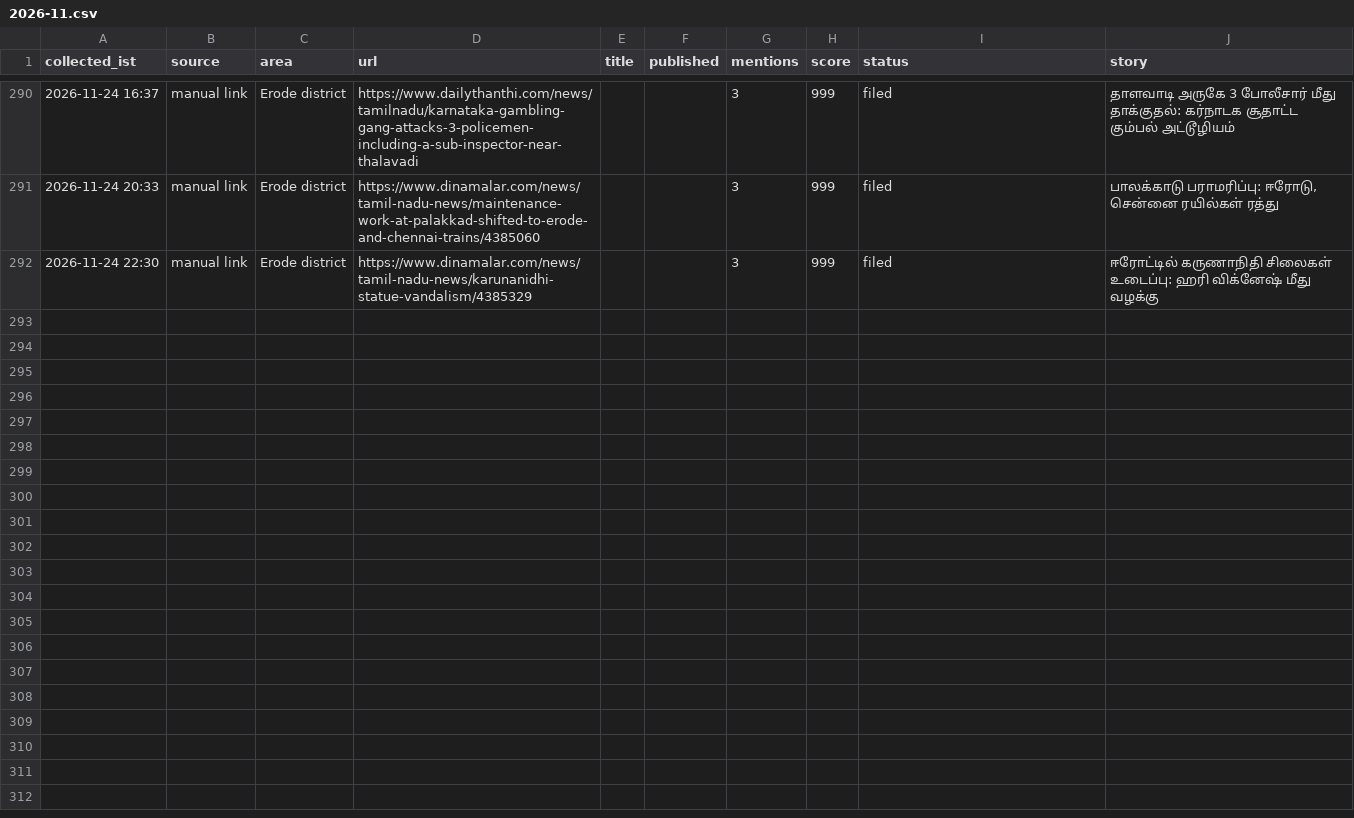
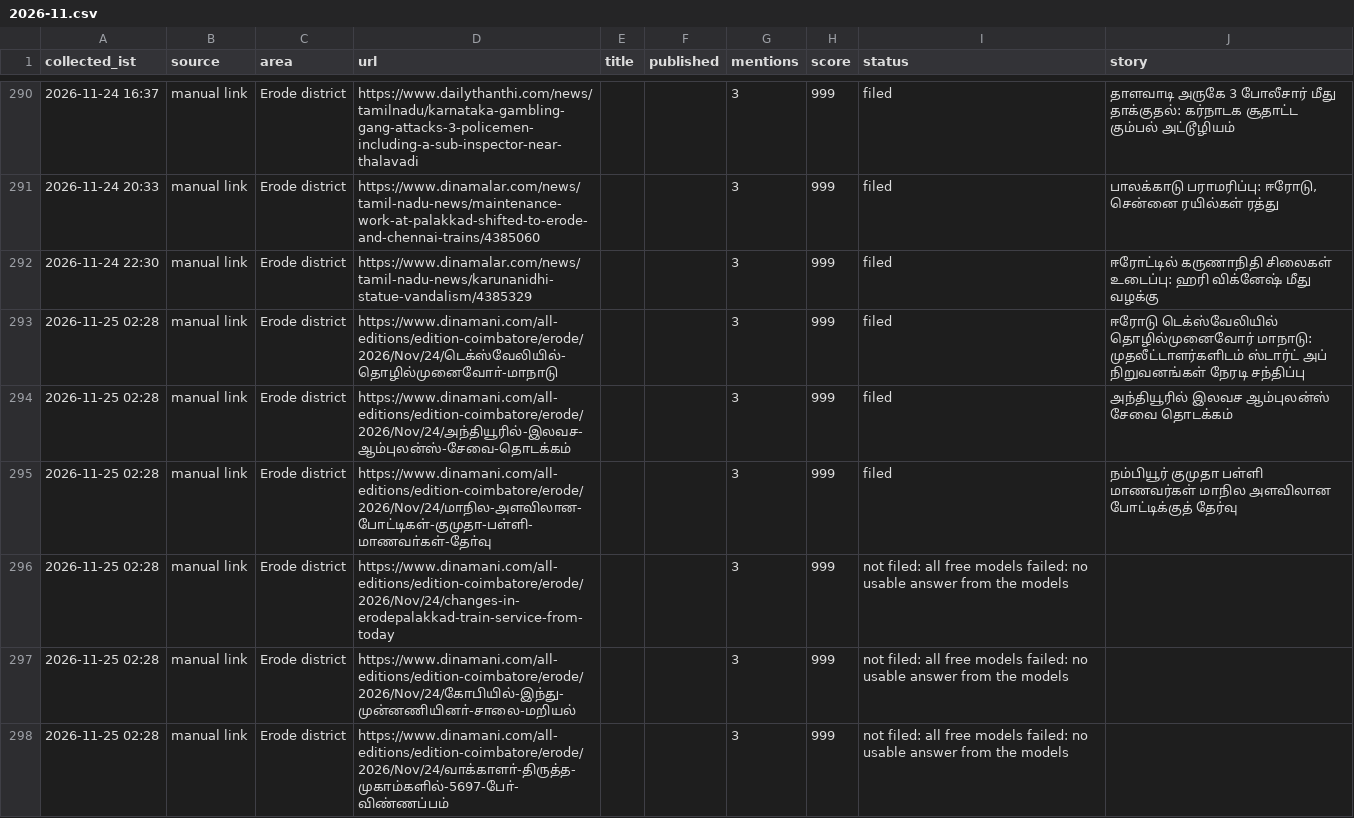
Before and after one commit to news360-tn/erode360-autopost, a CSV file: research_free/archive/2026-11.csv, drawn as a sheet; only a part is shown, gaps mark what is left out.

```diff
--- a/research_free/archive/2026-11.csv
+++ b/research_free/archive/2026-11.csv
@@ -292 +292,7 @@ collected_ist,source,area,url,title,published,mentions,score,status,story
 2026-11-24 22:30,manual link,Erode district,https://www.dinamalar.com/news/tamil-nadu-news/karunanidhi-statue-vandalism/4385329,,,3,999,filed,ஈரோட்டில் கருணாநிதி சிலைகள் உடைப்பு: ஹரி விக்னேஷ் மீது வழக்கு
+2026-11-25 02:28,manual link,Erode district,https://www.dinamani.com/all-editions/edition-coimbatore/erode/2026/Nov/24/டெக்ஸ்வேலியில்-தொழில்முனைவோா்-மாநாடு,,,3,999,filed,ஈரோடு டெக்ஸ்வேலியில் தொழில்முனைவோர் மாநாடு: முதலீட்டாளர்களிடம் ஸ்டார்ட் அப் நிறுவனங்கள் நேரடி சந்திப்பு
+2026-11-25 02:28,manual link,Erode district,https://www.dinamani.com/all-editions/edition-coimbatore/erode/2026/Nov/24/அந்தியூரில்-இலவச-ஆம்புலன்ஸ்-சேவை-தொடக்கம்,,,3,999,filed,அந்தியூரில் இலவச ஆம்புலன்ஸ் சேவை தொடக்கம்
+2026-11-25 02:28,manual link,Erode district,https://www.dinamani.com/all-editions/edition-coimbatore/erode/2026/Nov/24/மாநில-அளவிலான-போட்டிகள்-குமுதா-பள்ளி-மாணவா்கள்-தோ்வு,,,3,999,filed,நம்பியூர் குமுதா பள்ளி மாணவர்கள் மாநில அளவிலான போட்டிக்குத் தேர்வு
+2026-11-25 02:28,manual link,Erode district,https://www.dinamani.com/all-editions/edition-coimbatore/erode/2026/Nov/24/changes-in-erodepalakkad-train-service-from-today,,,3,999,not filed: all free models failed: no usable answer from the models,
+2026-11-25 02:28,manual link,Erode district,https://www.dinamani.com/all-editions/edition-coimbatore/erode/2026/Nov/24/கோபியில்-இந்து-முன்னணியினா்-சாலை-மறியல்,,,3,999,not filed: all free models failed: no usable answer from the models,
+2026-11-25 02:28,manual link,Erode district,https://www.dinamani.com/all-editions/edition-coimbatore/erode/2026/Nov/24/வாக்காளா்-திருத்த-முகாம்களில்-5697-போ்-விண்ணப்பம்,,,3,999,not filed: all free models failed: no usable answer from the models,
```
Also changed, not shown: 7 other files.
